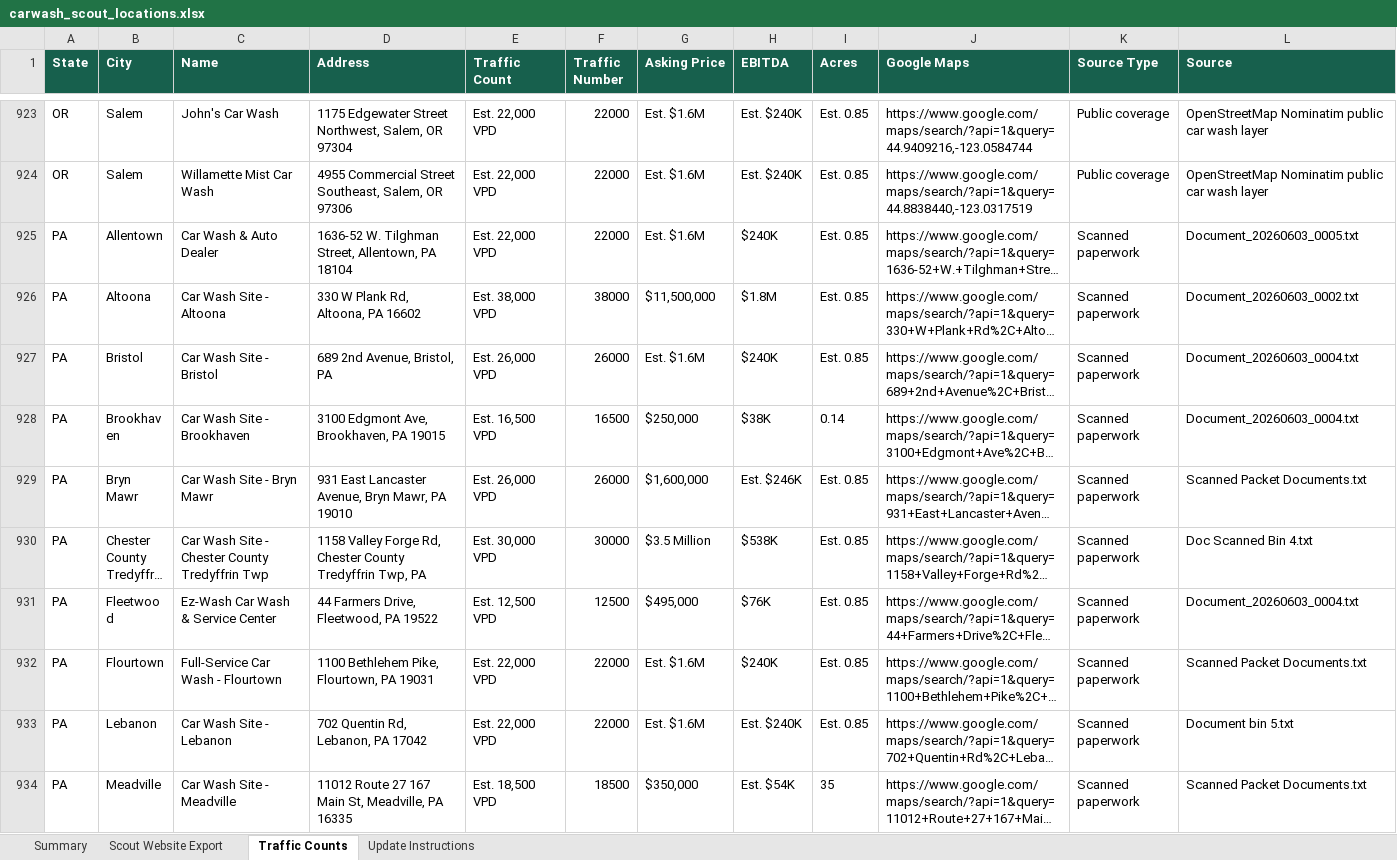
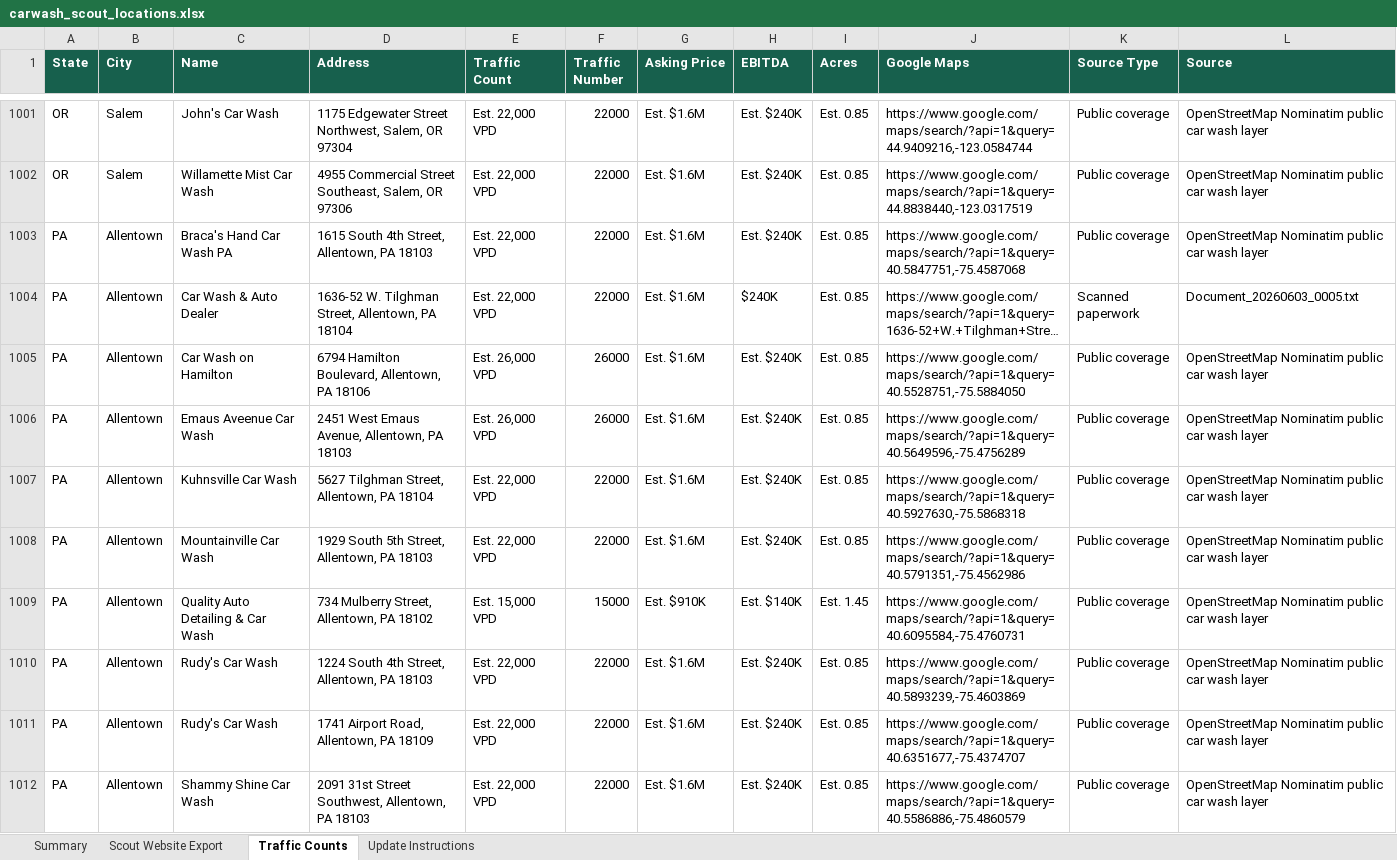
Before and after one commit to jcerami03-creator/shullman-carwash-scout, an Excel workbook: outputs/carwash_scout_locations.xlsx, sheet Traffic Counts, drawn as a sheet; only a part is shown, gaps mark what is left out; the shorter side is filled out with more unchanged rows; long unchanged cells end in …; values as stored, in another font and other column widths than the file's, no borders; table styles not drawn; the diff covers the shown part only; the diff names each change by its address in the sheet, - before the commit and + after, or states it on an @@ line.

```diff
--- a/outputs/carwash_scout_locations.xlsx (sheet Traffic Counts)
+++ b/outputs/carwash_scout_locations.xlsx (sheet Traffic Counts)
+row 1003: PA | Allentown | Braca's Hand Car Wash PA | 1615 South 4th Street, Allentown, PA 18103 | Est. 22,000 VPD | 22000 | Est. $1.6M | Est. $240K | Est. 0.85 | https://www.google.com/maps/search/?api=1&query=40.5847751,-75.4587068 | Public coverage | OpenStreetMap Nominatim public car wash layer
+row 1005: PA | Allentown | Car Wash on Hamilton | 6794 Hamilton Boulevard, Allentown, PA 18106 | Est. 26,000 VPD | 26000 | Est. $1.6M | Est. $240K | Est. 0.85 | https://www.google.com/maps/search/?api=1&query=40.5528751,-75.5884050 | Public coverage | OpenStreetMap Nominatim public car wash layer
+row 1006: PA | Allentown | Emaus Aveenue Car Wash | 2451 West Emaus Avenue, Allentown, PA 18103 | Est. 26,000 VPD | 26000 | Est. $1.6M | Est. $240K | Est. 0.85 | https://www.google.com/maps/search/?api=1&query=40.5649596,-75.4756289 | Public coverage | OpenStreetMap Nominatim public car wash layer
+row 1007: PA | Allentown | Kuhnsville Car Wash | 5627 Tilghman Street, Allentown, PA 18104 | Est. 22,000 VPD | 22000 | Est. $1.6M | Est. $240K | Est. 0.85 | https://www.google.com/maps/search/?api=1&query=40.5927630,-75.5868318 | Public coverage | OpenStreetMap Nominatim public car wash layer
+row 1008: PA | Allentown | Mountainville Car Wash | 1929 South 5th Street, Allentown, PA 18103 | Est. 22,000 VPD | 22000 | Est. $1.6M | Est. $240K | Est. 0.85 | https://www.google.com/maps/search/?api=1&query=40.5791351,-75.4562986 | Public coverage | OpenStreetMap Nominatim public car wash layer
+row 1009: PA | Allentown | Quality Auto Detailing & Car Wash | 734 Mulberry Street, Allentown, PA 18102 | Est. 15,000 VPD | 15000 | Est. $910K | Est. $140K | Est. 1.45 | https://www.google.com/maps/search/?api=1&query=40.6095584,-75.4760731 | Public coverage | OpenStreetMap Nominatim public car wash layer
+row 1010: PA | Allentown | Rudy's Car Wash | 1224 South 4th Street, Allentown, PA 18103 | Est. 22,000 VPD | 22000 | Est. $1.6M | Est. $240K | Est. 0.85 | https://www.google.com/maps/search/?api=1&query=40.5893239,-75.4603869 | Public coverage | OpenStreetMap Nominatim public car wash layer
+row 1011: PA | Allentown | Rudy's Car Wash | 1741 Airport Road, Allentown, PA 18109 | Est. 22,000 VPD | 22000 | Est. $1.6M | Est. $240K | Est. 0.85 | https://www.google.com/maps/search/?api=1&query=40.6351677,-75.4374707 | Public coverage | OpenStreetMap Nominatim public car wash layer
+row 1012: PA | Allentown | Shammy Shine Car Wash | 2091 31st Street Southwest, Allentown, PA 18103 | Est. 22,000 VPD | 22000 | Est. $1.6M | Est. $240K | Est. 0.85 | https://www.google.com/maps/search/?api=1&query=40.5586886,-75.4860579 | Public coverage | OpenStreetMap Nominatim public car wash layer
```
Also changed, not shown: 141 added rows elsewhere in this sheet, sheet Scout Website Export, sheet Summary, 3 other files.
